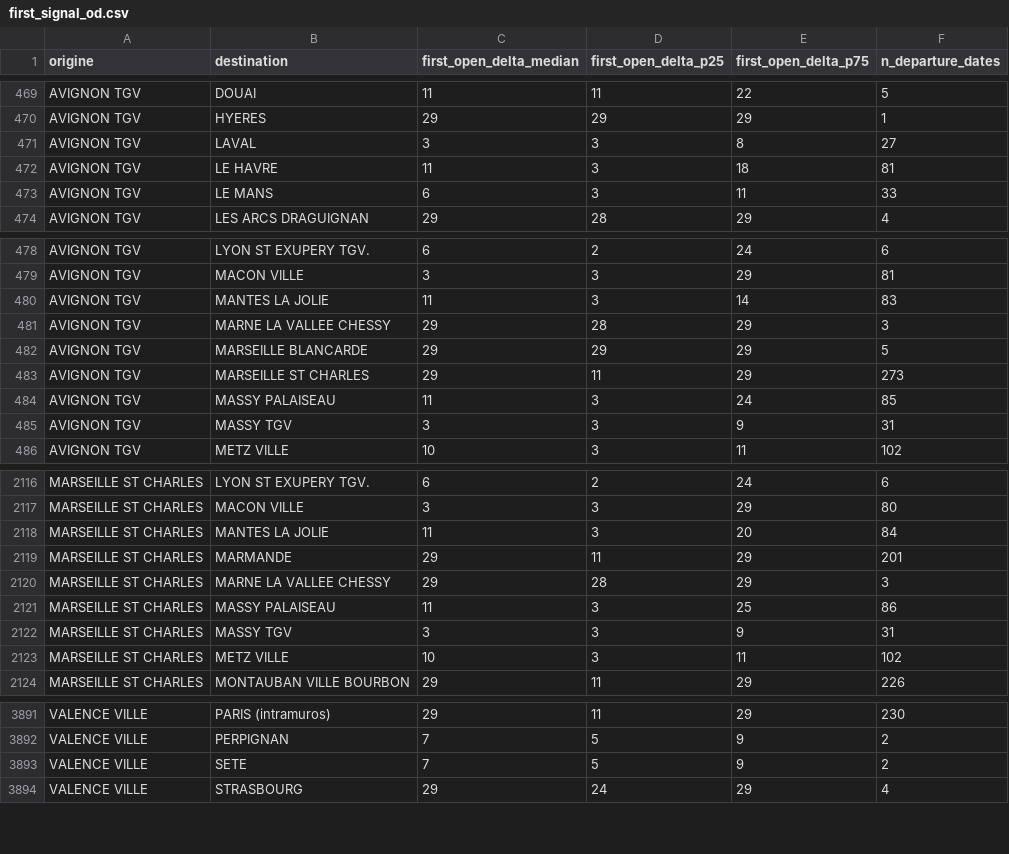
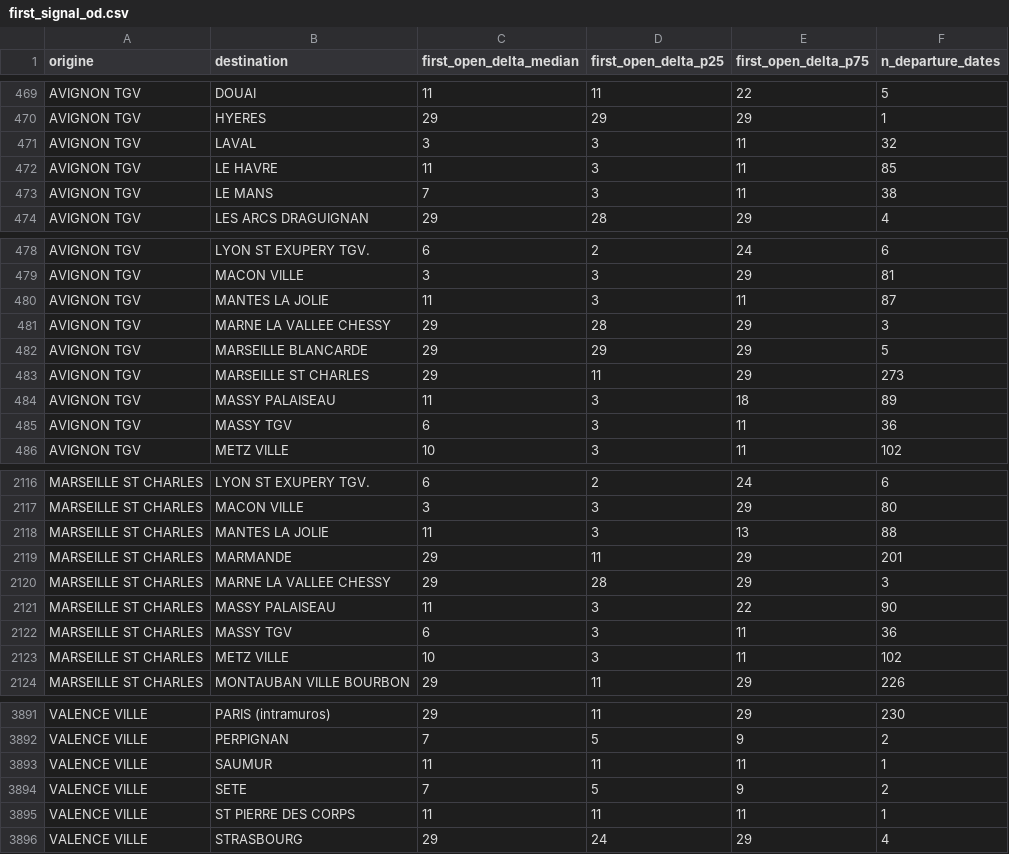
Before and after one commit to matteotoutain/ECM_2526_FinalProject, a CSV file: precomputed/first_signal_od.csv, drawn as a sheet; only a part is shown, gaps mark what is left out; the diff covers the shown part only.

```diff
--- a/precomputed/first_signal_od.csv
+++ b/precomputed/first_signal_od.csv
@@ -470,5 +470,5 @@ AVIGNON TGV,DOUAI,11,11,22,5
 AVIGNON TGV,HYERES,29,29,29,1
-AVIGNON TGV,LAVAL,3,3,8,27
-AVIGNON TGV,LE HAVRE,11,3,18,81
-AVIGNON TGV,LE MANS,6,3,11,33
+AVIGNON TGV,LAVAL,3,3,11,32
+AVIGNON TGV,LE HAVRE,11,3,11,85
+AVIGNON TGV,LE MANS,7,3,11,38
 AVIGNON TGV,LES ARCS DRAGUIGNAN,29,28,29,4
@@ -479,3 +479,3 @@ AVIGNON TGV,LYON ST EXUPERY TGV.,6,2,24,6
 AVIGNON TGV,MACON VILLE,3,3,29,81
-AVIGNON TGV,MANTES LA JOLIE,11,3,14,83
+AVIGNON TGV,MANTES LA JOLIE,11,3,11,87
 AVIGNON TGV,MARNE LA VALLEE CHESSY,29,28,29,3
@@ -483,4 +483,4 @@ AVIGNON TGV,MARSEILLE BLANCARDE,29,29,29,5
 AVIGNON TGV,MARSEILLE ST CHARLES,29,11,29,273
-AVIGNON TGV,MASSY PALAISEAU,11,3,24,85
-AVIGNON TGV,MASSY TGV,3,3,9,31
+AVIGNON TGV,MASSY PALAISEAU,11,3,18,89
+AVIGNON TGV,MASSY TGV,6,3,11,36
 AVIGNON TGV,METZ VILLE,10,3,11,102
@@ -2117,7 +2117,7 @@ MARSEILLE ST CHARLES,LYON ST EXUPERY TGV.,6,2,24,6
 MARSEILLE ST CHARLES,MACON VILLE,3,3,29,80
-MARSEILLE ST CHARLES,MANTES LA JOLIE,11,3,20,84
+MARSEILLE ST CHARLES,MANTES LA JOLIE,11,3,13,88
 MARSEILLE ST CHARLES,MARMANDE,29,11,29,201
 MARSEILLE ST CHARLES,MARNE LA VALLEE CHESSY,29,28,29,3
-MARSEILLE ST CHARLES,MASSY PALAISEAU,11,3,25,86
-MARSEILLE ST CHARLES,MASSY TGV,3,3,9,31
+MARSEILLE ST CHARLES,MASSY PALAISEAU,11,3,22,90
+MARSEILLE ST CHARLES,MASSY TGV,6,3,11,36
 MARSEILLE ST CHARLES,METZ VILLE,10,3,11,102
@@ -3892,3 +3892,5 @@ VALENCE VILLE,PARIS (intramuros),29,11,29,230
 VALENCE VILLE,PERPIGNAN,7,5,9,2
+VALENCE VILLE,SAUMUR,11,11,11,1
 VALENCE VILLE,SETE,7,5,9,2
+VALENCE VILLE,ST PIERRE DES CORPS,11,11,11,1
 VALENCE VILLE,STRASBOURG,29,24,29,4
```
Also changed, not shown: 105 edited cells elsewhere in this file, precomputed/first_signal_od/by_entity/JCSUDATL.csv, precomputed/proba_od/by_entity/JCSUDATL.csv, 5 other files.
